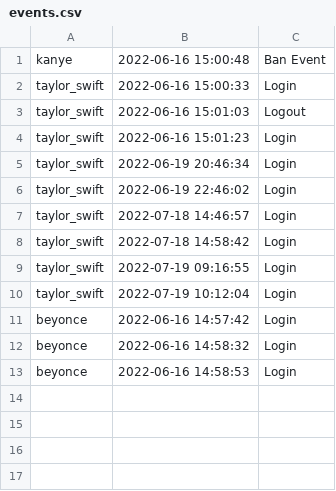
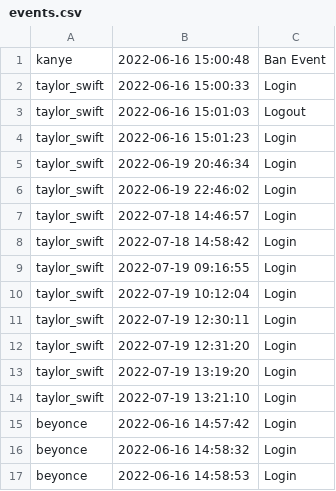
Before and after one commit to jakub-gierus/csc207-project, a CSV file: phase1/storage/events.csv, drawn as a sheet.

Commit message:
07/19: Added wallet persistent storage and further WalletController

```diff
--- a/phase1/storage/events.csv
+++ b/phase1/storage/events.csv
@@ -10,2 +10,6 @@ taylor_swift,2022-07-19 09:16:55,Login
 taylor_swift,2022-07-19 10:12:04,Login
+taylor_swift,2022-07-19 12:30:11,Login
+taylor_swift,2022-07-19 12:31:20,Login
+taylor_swift,2022-07-19 13:19:20,Login
+taylor_swift,2022-07-19 13:21:10,Login
 beyonce,2022-06-16 14:57:42,Login
```
Also changed, not shown: 20 other files.
